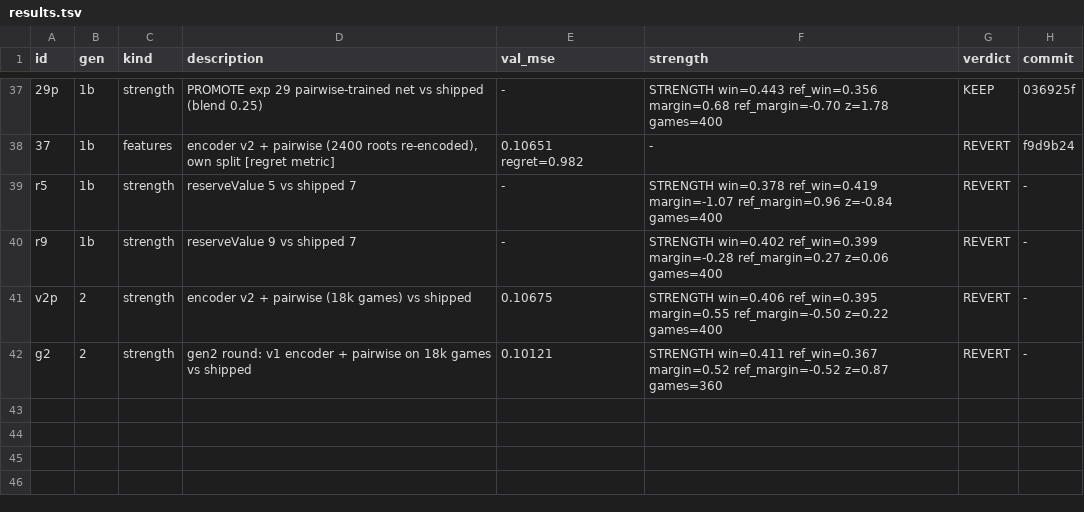
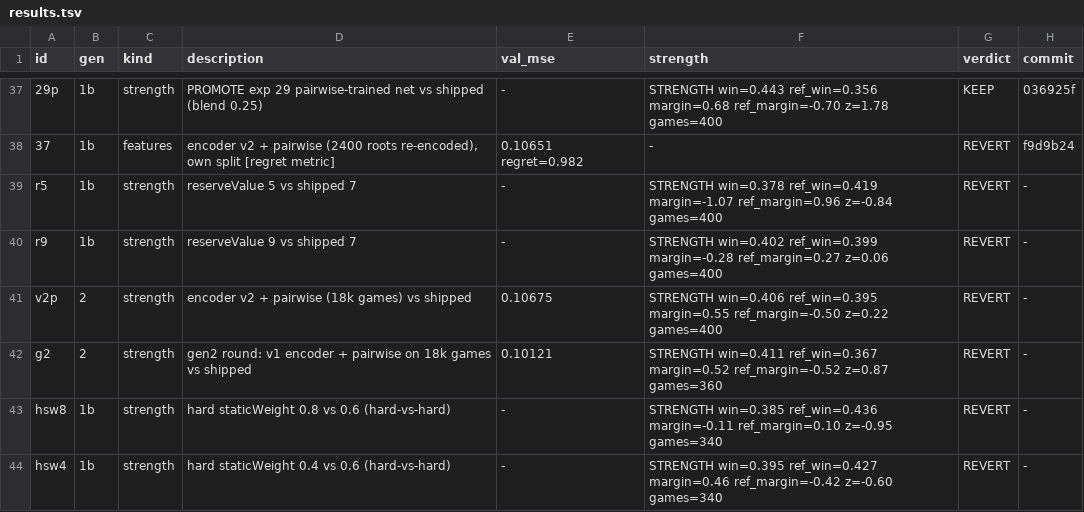
Before and after one commit to maxwellgerber/carcassone, a TSV file: research/results.tsv, drawn as a sheet; only a part is shown, gaps mark what is left out.

```diff
--- a/research/results.tsv
+++ b/research/results.tsv
@@ -42 +42,3 @@ v2p	2	strength	encoder v2 + pairwise (18k games) vs shipped	0.10675	STRENGTH win
 g2	2	strength	gen2 round: v1 encoder + pairwise on 18k games vs shipped	0.10121	STRENGTH win=0.411 ref_win=0.367 margin=0.52 ref_margin=-0.52 z=0.87 games=360	REVERT	-
+hsw8	1b	strength	hard staticWeight 0.8 vs 0.6 (hard-vs-hard)	-	STRENGTH win=0.385 ref_win=0.436 margin=-0.11 ref_margin=0.10 z=-0.95 games=340	REVERT	-
+hsw4	1b	strength	hard staticWeight 0.4 vs 0.6 (hard-vs-hard)	-	STRENGTH win=0.395 ref_win=0.427 margin=0.46 ref_margin=-0.42 z=-0.60 games=340	REVERT	-
```
Also changed, not shown: 1 other file.
